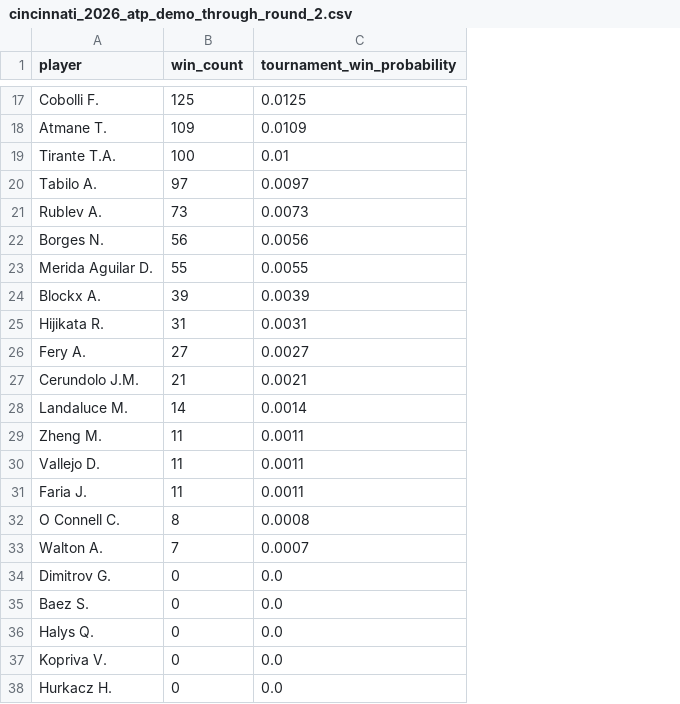
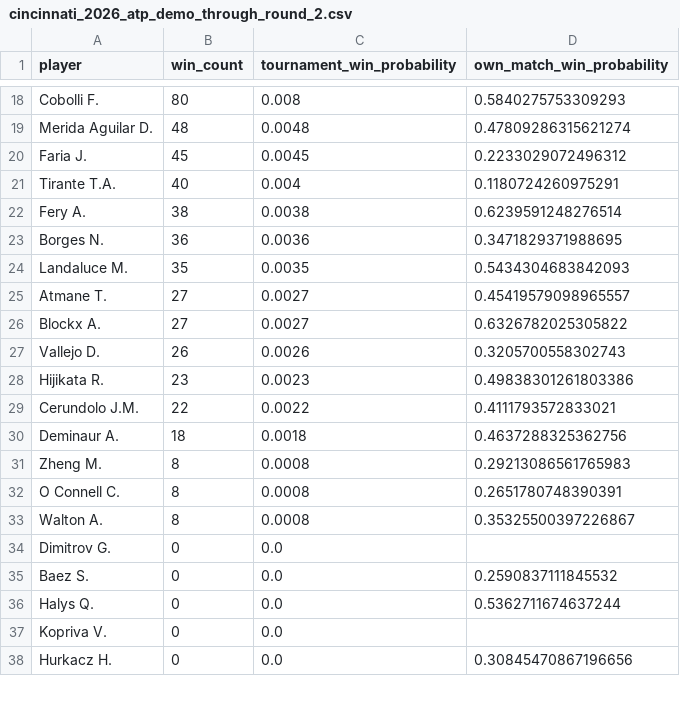
Before and after one commit to GreenAlephSports/Monte-Carlo-Tennis-Simulation, a CSV file: output/cincinnati_2026_atp_demo_through_round_2.csv, drawn as a sheet; only a part is shown, gaps mark what is left out; removed rows and columns are numbered as before the commit, all else as after; the diff covers the shown part only; the diff names each change by its address in the sheet, - before the commit and + after, or states it on an @@ line.

```diff
--- a/output/cincinnati_2026_atp_demo_through_round_2.csv
+++ b/output/cincinnati_2026_atp_demo_through_round_2.csv
+column D (own_match_win_probability), row 18: 0.5840275753309293; row 21: 0.1180724260975291; row 23: 0.3471829371988695; row 26: 0.6326782025305822; rows 28-29: 0.49838301261803386 | 0.4111793572833021; rows 31-38: 0.29213086561765983 | 0.2651780748390391 | 0.35325500397226867 |  | 0.2590837111845532 | 0.5362711674637244 |  | 0.30845470867196656
-B18 (win_count): 125
+B18 (win_count): 80
-C18 (tournament_win_probability): 0.0125
+C18 (tournament_win_probability): 0.008
-row 18: Atmane T. | 109 | 0.0109
+row 19: Merida Aguilar D. | 48 | 0.0048 | 0.47809286315621274
+row 20: Faria J. | 45 | 0.0045 | 0.2233029072496312
-B21 (win_count): 100
+B21 (win_count): 40
-C21 (tournament_win_probability): 0.01
+C21 (tournament_win_probability): 0.004
-row 20: Tabilo A. | 97 | 0.0097
-row 21: Rublev A. | 73 | 0.0073
+row 22: Fery A. | 38 | 0.0038 | 0.6239591248276514
-B23 (win_count): 56
+B23 (win_count): 36
-C23 (tournament_win_probability): 0.0056
+C23 (tournament_win_probability): 0.0036
-row 23: Merida Aguilar D. | 55 | 0.0055
+row 24: Landaluce M. | 35 | 0.0035 | 0.5434304683842093
+row 25: Atmane T. | 27 | 0.0027 | 0.45419579098965557
-B26 (win_count): 39
+B26 (win_count): 27
-C26 (tournament_win_probability): 0.0039
+C26 (tournament_win_probability): 0.0027
+row 27: Vallejo D. | 26 | 0.0026 | 0.3205700558302743
-B28 (win_count): 31
+B28 (win_count): 23
-C28 (tournament_win_probability): 0.0031
+C28 (tournament_win_probability): 0.0023
-row 26: Fery A. | 27 | 0.0027
-B29 (win_count): 21
+B29 (win_count): 22
-C29 (tournament_win_probability): 0.0021
+C29 (tournament_win_probability): 0.0022
-row 28: Landaluce M. | 14 | 0.0014
+row 30: Deminaur A. | 18 | 0.0018 | 0.4637288325362756
-B31 (win_count): 11
+B31 (win_count): 8
-C31 (tournament_win_probability): 0.0011
+C31 (tournament_win_probability): 0.0008
-row 30: Vallejo D. | 11 | 0.0011
-row 31: Faria J. | 11 | 0.0011
-B33 (win_count): 7
+B33 (win_count): 8
-C33 (tournament_win_probability): 0.0007
+C33 (tournament_win_probability): 0.0008
```
Also changed, not shown: 8 added rows, 7 removed rows and 20 edited cells elsewhere in this file, output/cincinnati_2026_atp_demo_through_round_1.csv, output/cincinnati_2026_atp_demo_through_round_3.csv, 36 other files.
